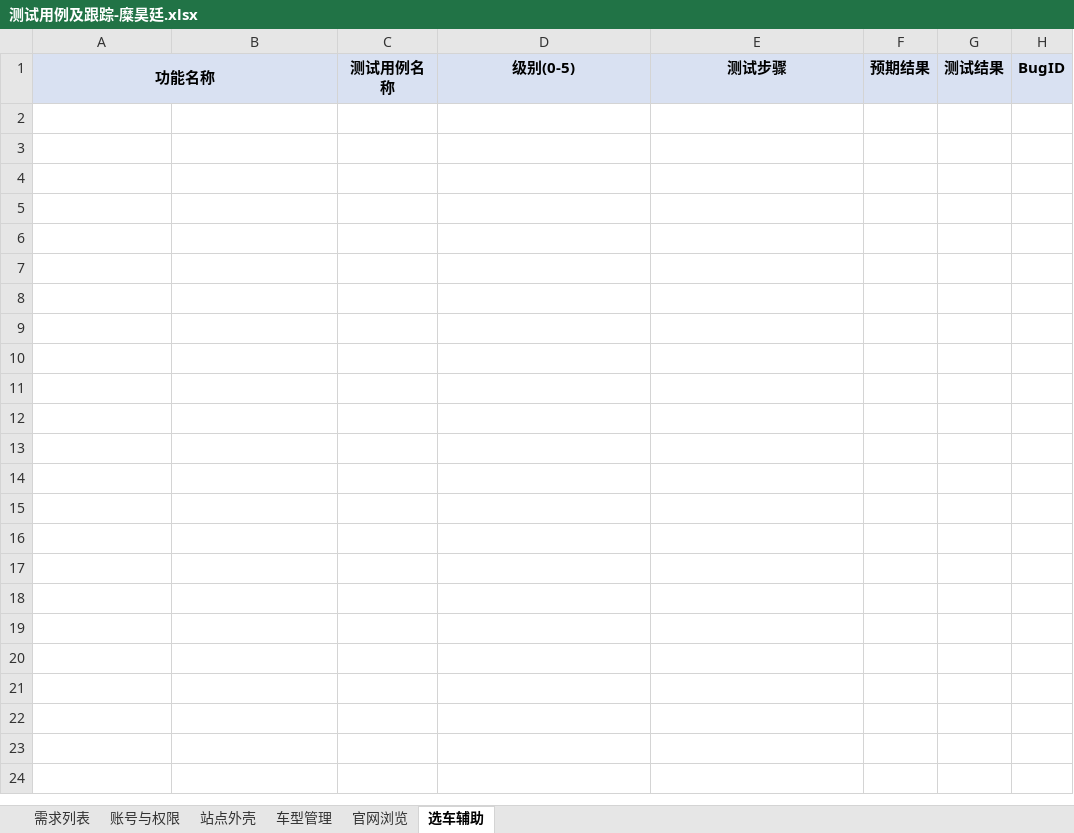
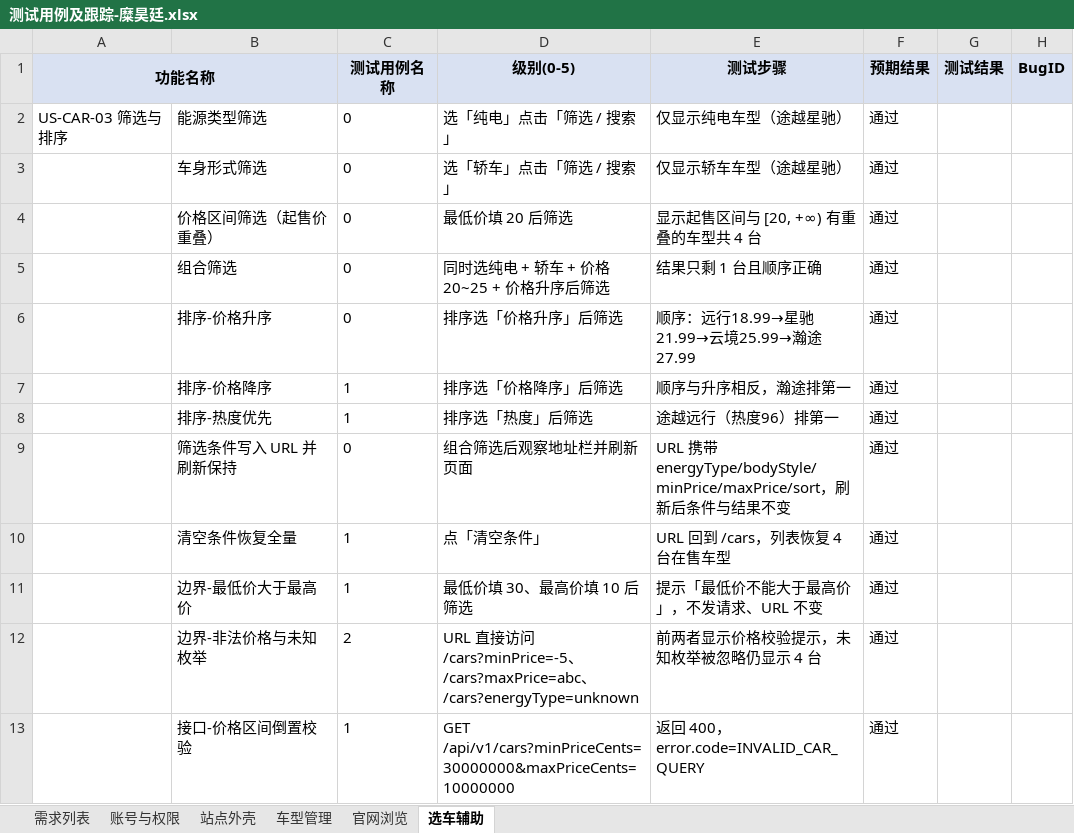
Before and after one commit to 722k6/Tuyue, an Excel workbook: 途越/docs/quality/test-cases/测试用例及跟踪-糜昊廷.xlsx, sheet 选车辅助, drawn as a sheet; values as stored, in another font and other column widths than the file's, no borders; the diff names each change by its address in the sheet, - before the commit and + after, or states it on an @@ line.

Commit message:
test: 回填 US-CAR-03 / US-CAR-12 测试结果
US-CAR-03 新增 12 条用例全部通过（含边界与接口校验）；US-CAR-12 复测
BUG-CAR-07 通过并补测参数排序与删除，回填缺陷验证结果。

```diff
--- a/途越/docs/quality/test-cases/测试用例及跟踪-糜昊廷.xlsx (sheet 选车辅助)
+++ b/途越/docs/quality/test-cases/测试用例及跟踪-糜昊廷.xlsx (sheet 选车辅助)
+row 2: US-CAR-03 筛选与排序 | 能源类型筛选 | 0 | 选「纯电」点击「筛选 / 搜索」 | 仅显示纯电车型（途越星驰） | 通过
+row 3:  | 车身形式筛选 | 0 | 选「轿车」点击「筛选 / 搜索」 | 仅显示轿车车型（途越星驰） | 通过
+row 4:  | 价格区间筛选（起售价重叠） | 0 | 最低价填 20 后筛选 | 显示起售区间与 [20, +∞) 有重叠的车型共 4 台 | 通过
+row 5:  | 组合筛选 | 0 | 同时选纯电 + 轿车 + 价格 20~25 + 价格升序后筛选 | 结果只剩 1 台且顺序正确 | 通过
+row 6:  | 排序-价格升序 | 0 | 排序选「价格升序」后筛选 | 顺序：远行18.99→星驰21.99→云境25.99→瀚途27.99 | 通过
+row 7:  | 排序-价格降序 | 1 | 排序选「价格降序」后筛选 | 顺序与升序相反，瀚途排第一 | 通过
+row 8:  | 排序-热度优先 | 1 | 排序选「热度」后筛选 | 途越远行（热度96）排第一 | 通过
+row 9:  | 筛选条件写入 URL 并刷新保持 | 0 | 组合筛选后观察地址栏并刷新页面 | URL 携带 energyType/bodyStyle/minPrice/maxPrice/sort，刷新后条件与结果不变 | 通过
+row 10:  | 清空条件恢复全量 | 1 | 点「清空条件」 | URL 回到 /cars，列表恢复 4 台在售车型 | 通过
+row 11:  | 边界-最低价大于最高价 | 1 | 最低价填 30、最高价填 10 后筛选 | 提示「最低价不能大于最高价」，不发请求、URL 不变 | 通过
+row 12:  | 边界-非法价格与未知枚举 | 2 | URL 直接访问 /cars?minPrice=-5、/cars?maxPrice=abc、/cars?energyType=unknown | 前两者显示价格校验提示，未知枚举被忽略仍显示 4 台 | 通过
+row 13:  | 接口-价格区间倒置校验 | 1 | GET /api/v1/cars?minPriceCents=30000000&maxPriceCents=10000000 | 返回 400，error.code=INVALID_CAR_QUERY | 通过
```
Also changed, not shown: sheet 车型管理, 1 other file.
